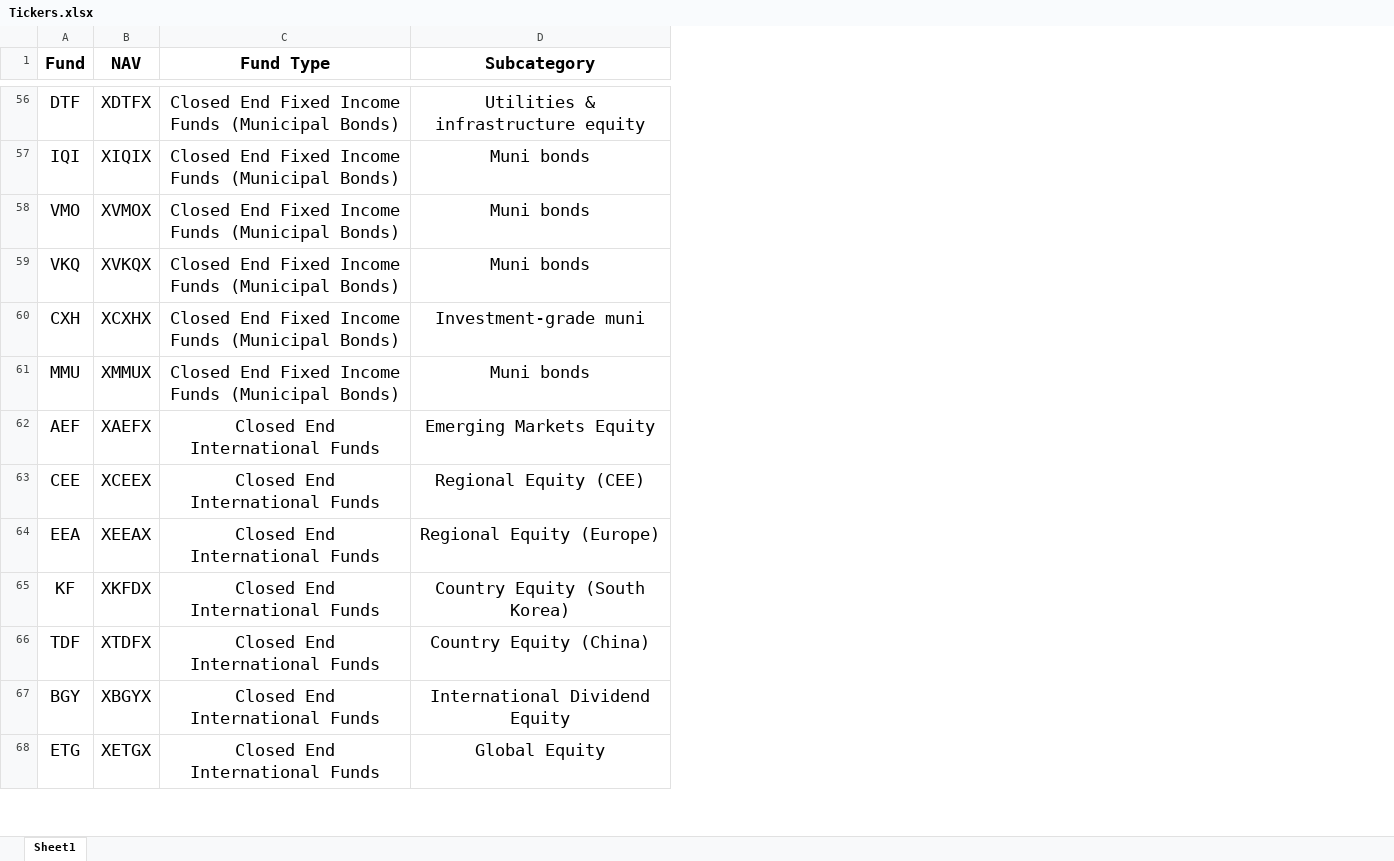
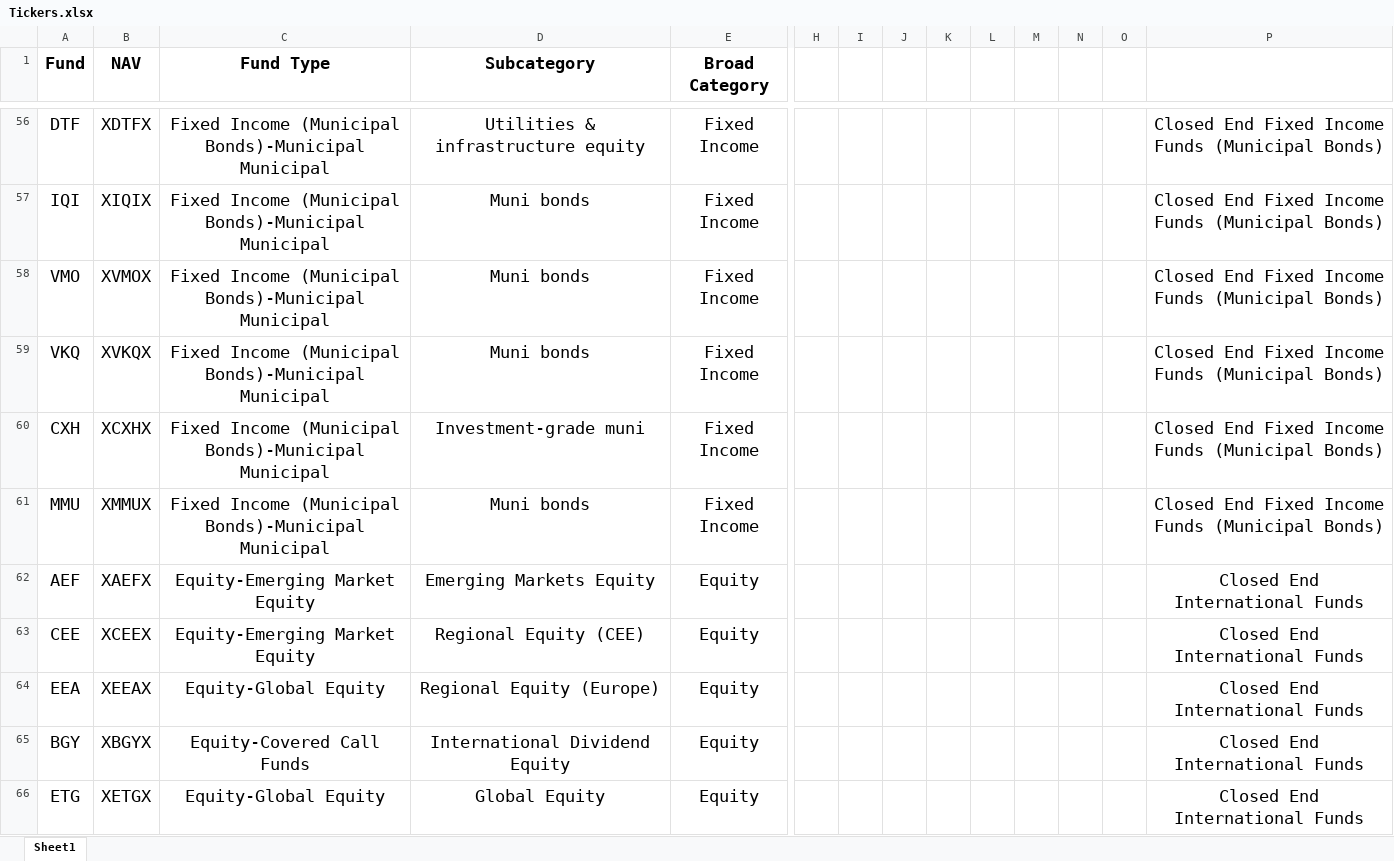
Before and after one commit to Lukasmc92/NAV-Tickers, an Excel workbook: Tickers.xlsx, sheet Sheet1, drawn as a sheet; only a part is shown, gaps mark what is left out; values as stored, in another font and other column widths than the file's, no borders; removed rows and columns are numbered as before the commit, all else as after; rows hold the shown columns only; the diff covers the shown part only; the diff names each change by its address in the sheet, - before the commit and + after, or states it on an @@ line.

```diff
--- a/Tickers.xlsx (sheet Sheet1)
+++ b/Tickers.xlsx (sheet Sheet1)
+column E (Broad Category), rows 56-66: Fixed Income | Fixed Income | Fixed Income | Fixed Income | Fixed Income | Fixed Income | Equity | Equity | Equity | Equity | Equity
+column H, empty
+column I, empty
+column J, empty
+column K, empty
+column L, empty
+column M, empty
+column N, empty
+column O, empty
+column P, rows 56-66: Closed End Fixed Income Funds (Municipal Bonds) | Closed End Fixed Income Funds (Municipal Bonds) | Closed End Fixed Income Funds (Municipal Bonds) | Closed End Fixed Income Funds (Municipal Bonds) | Closed End Fixed Income Funds (Municipal Bonds) | Closed End Fixed Income Funds (Municipal Bonds) | Closed End International Funds | Closed End International Funds | Closed End International Funds | Closed End International Funds | Closed End International Funds
-C56:C61 (Fund Type): Closed End Fixed Income Funds (Municipal Bonds)
+C56:C61 (Fund Type): Fixed Income (Municipal Bonds)-Municipal Municipal
-C62:C63 (Fund Type): Closed End International Funds
+C62:C63 (Fund Type): Equity-Emerging Market Equity
-C64 (Fund Type): Closed End International Funds
+C64 (Fund Type): Equity-Global Equity
-row 65: KF | XKFDX | Closed End International Funds | Country Equity (South Korea)
-row 66: TDF | XTDFX | Closed End International Funds | Country Equity (China)
-C65 (Fund Type): Closed End International Funds
+C65 (Fund Type): Equity-Covered Call Funds
-C66 (Fund Type): Closed End International Funds
+C66 (Fund Type): Equity-Global Equity
```
Also changed, not shown: 66 edited cells and cell formats elsewhere in this sheet.
